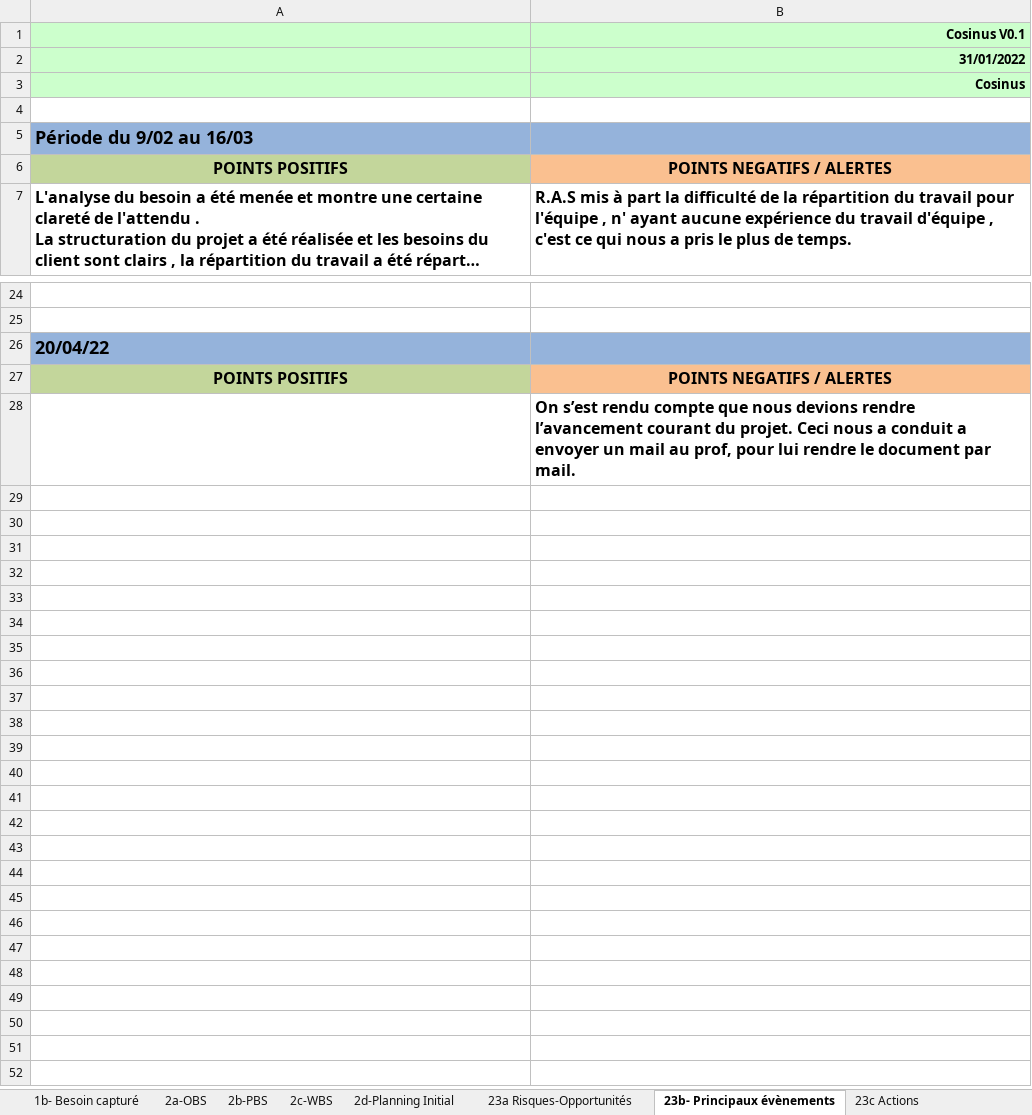
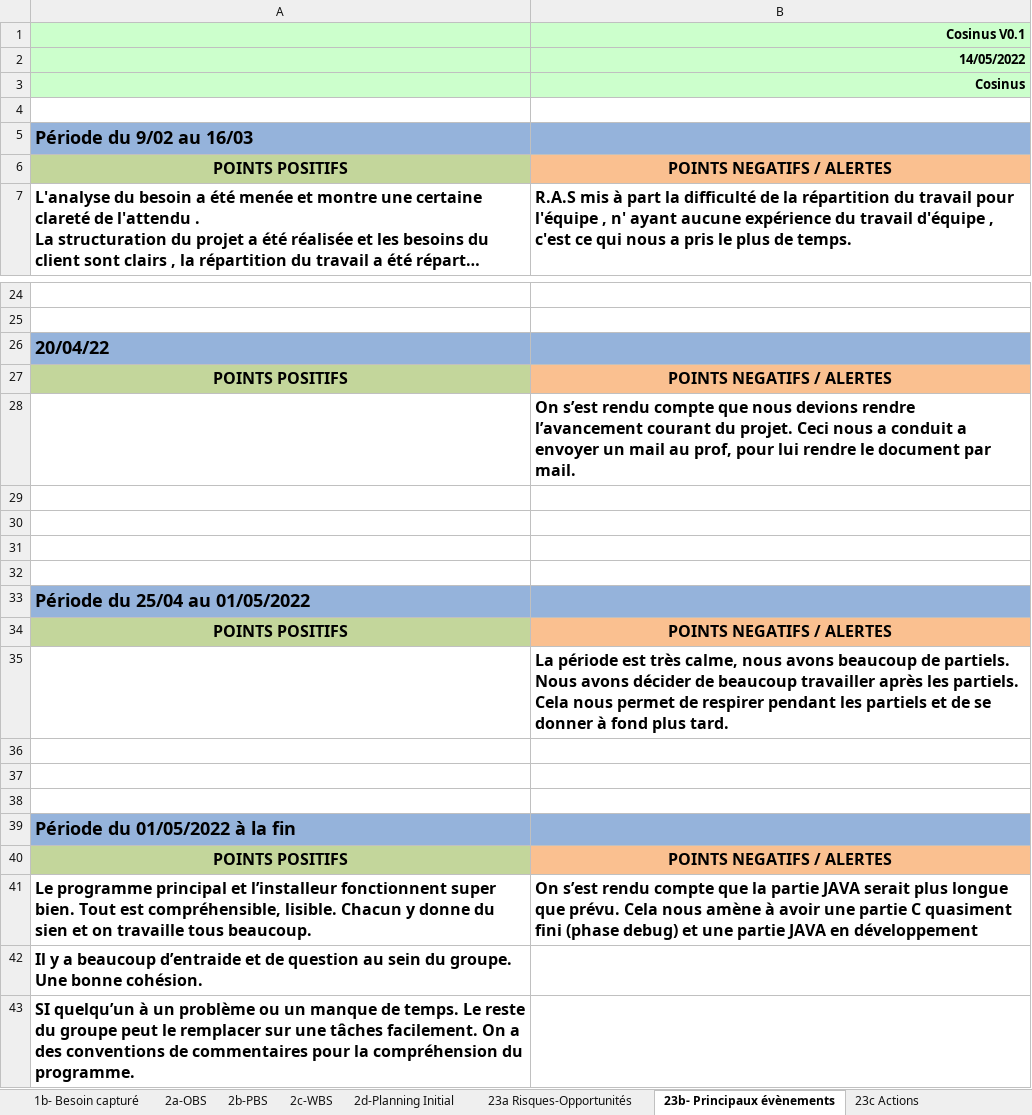
Before and after one commit to Doriiaan/Projet-S4-Cosinus, an Excel workbook: Gestion_de_projet/TD3-Projet-Cosinus-avancement.xlsx, sheet 23b- Principaux évènements, drawn as a sheet; only a part is shown, gaps mark what is left out; long unchanged cells end in …; values as stored, in another font and other column widths than the file's, no borders; charts and pictures not drawn; the diff names each change by its address in the sheet, - before the commit and + after, or states it on an @@ line.

```diff
--- a/Gestion_de_projet/TD3-Projet-Cosinus-avancement.xlsx (sheet 23b- Principaux évènements)
+++ b/Gestion_de_projet/TD3-Projet-Cosinus-avancement.xlsx (sheet 23b- Principaux évènements)
-B2: 31/01/2022
+B2: 14/05/2022
+row 29: (empty)
+row 30: (empty)
+row 31: (empty)
+row 32: (empty)
+row 33: Période du 25/04 au 01/05/2022
+row 34: POINTS POSITIFS | POINTS NEGATIFS / ALERTES
+row 35:  | La période est très calme, nous avons beaucoup de partiels. Nous avons décider de beaucoup travailler après les partiels. Cela nous permet de respirer pendant les partiels et de se donner à fond plus tard.
+row 36: (empty)
+row 37: (empty)
+row 38: (empty)
+row 39: Période du 01/05/2022 à la fin
+row 40: POINTS POSITIFS | POINTS NEGATIFS / ALERTES
+row 41: Le programme principal et l’installeur fonctionnent super bien. Tout est compréhensible, lisible. Chacun y donne du sien et on travaille tous beaucoup. | On s’est rendu compte que la partie JAVA serait plus longue que prévu. Cela nous amène à avoir une partie C quasiment fini (phase debug) et une partie JAVA en développement
+row 42: Il y a beaucoup d’entraide et de question au sein du groupe. Une bonne cohésion.
+row 43: SI quelqu’un à un problème ou un manque de temps. Le reste du groupe peut le remplacer sur une tâches facilement. On a des conventions de commentaires pour la compréhension du programme.
```
Also changed, not shown: sheet 3a-Planning courant, sheet 23e Documents projet, sheet 23c Actions, sheet 23f Livrables projet, sheet 23d Decisions, sheet 4-Bilan, 6 more sheets, other sheet tabs, charts or pictures, 14 other files.
